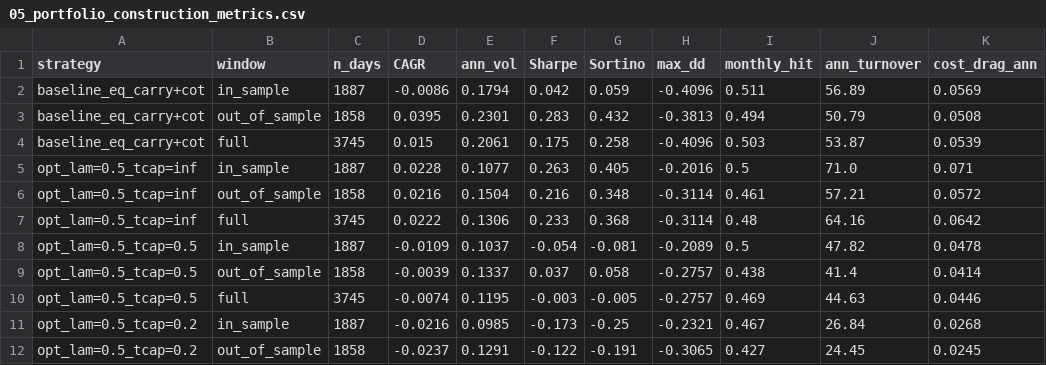
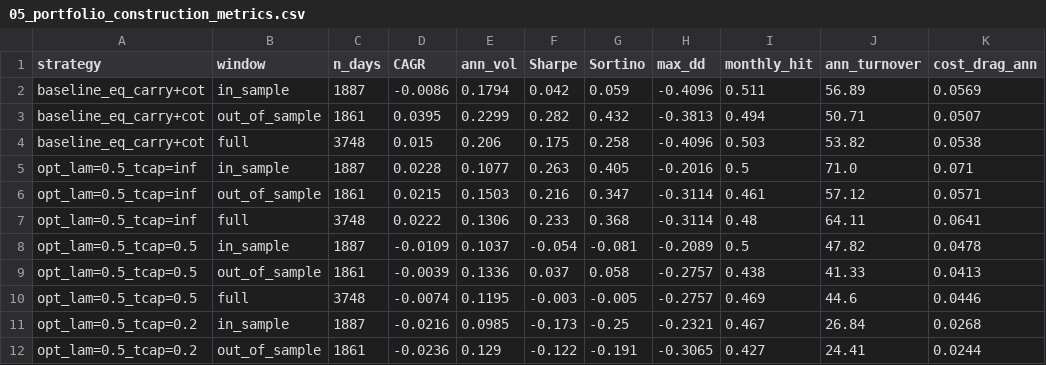
Before and after one commit to Akishai18/stat-arb, a CSV file: reports/05_portfolio_construction_metrics.csv, drawn as a sheet; only a part is shown; the diff covers the shown part only; the diff names each change by its address in the sheet, - before the commit and + after, or states it on an @@ line.

```diff
--- a/reports/05_portfolio_construction_metrics.csv
+++ b/reports/05_portfolio_construction_metrics.csv
-C3 (n_days): 1858
+C3 (n_days): 1861
-E3 (ann_vol): 0.2301
+E3 (ann_vol): 0.2299
-F3 (Sharpe): 0.283
+F3 (Sharpe): 0.282
-J3 (ann_turnover): 50.79
+J3 (ann_turnover): 50.71
-K3 (cost_drag_ann): 0.0508
+K3 (cost_drag_ann): 0.0507
-C4 (n_days): 3745
+C4 (n_days): 3748
-E4 (ann_vol): 0.2061
+E4 (ann_vol): 0.206
-J4 (ann_turnover): 53.87
+J4 (ann_turnover): 53.82
-K4 (cost_drag_ann): 0.0539
+K4 (cost_drag_ann): 0.0538
-C6 (n_days): 1858
+C6 (n_days): 1861
-D6 (CAGR): 0.0216
+D6 (CAGR): 0.0215
-E6 (ann_vol): 0.1504
+E6 (ann_vol): 0.1503
-G6 (Sortino): 0.348
+G6 (Sortino): 0.347
-J6 (ann_turnover): 57.21
+J6 (ann_turnover): 57.12
-K6 (cost_drag_ann): 0.0572
+K6 (cost_drag_ann): 0.0571
-C7 (n_days): 3745
+C7 (n_days): 3748
-J7 (ann_turnover): 64.16
+J7 (ann_turnover): 64.11
-K7 (cost_drag_ann): 0.0642
+K7 (cost_drag_ann): 0.0641
-C9 (n_days): 1858
+C9 (n_days): 1861
-E9 (ann_vol): 0.1337
+E9 (ann_vol): 0.1336
-J9 (ann_turnover): 41.4
+J9 (ann_turnover): 41.33
-K9 (cost_drag_ann): 0.0414
+K9 (cost_drag_ann): 0.0413
-C10 (n_days): 3745
+C10 (n_days): 3748
-J10 (ann_turnover): 44.63
+J10 (ann_turnover): 44.6
-C12 (n_days): 1858
+C12 (n_days): 1861
-D12 (CAGR): -0.0237
+D12 (CAGR): -0.0236
-E12 (ann_vol): 0.1291
+E12 (ann_vol): 0.129
-J12 (ann_turnover): 24.45
+J12 (ann_turnover): 24.41
-K12 (cost_drag_ann): 0.0245
+K12 (cost_drag_ann): 0.0244
```
Also changed, not shown: 68 edited cells elsewhere in this file, reports/01_momentum_metrics.csv, reports/02_reversal_and_combo_metrics.csv, 29 other files.
